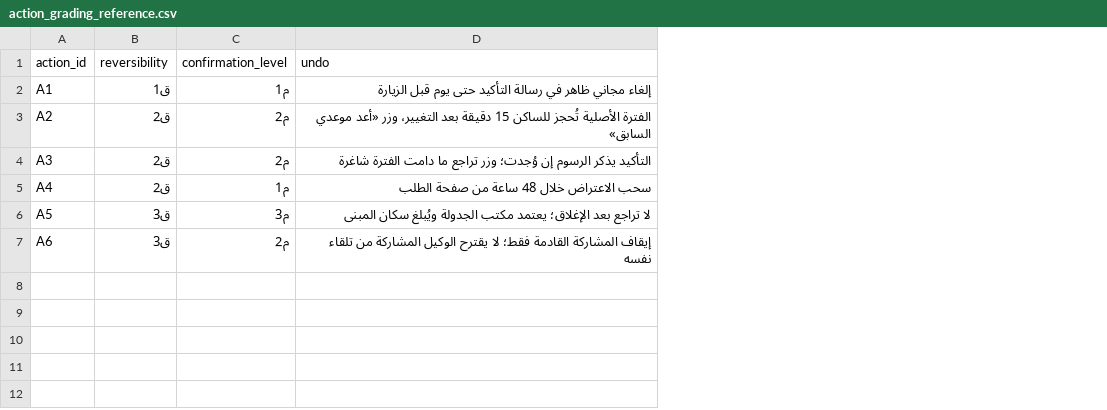
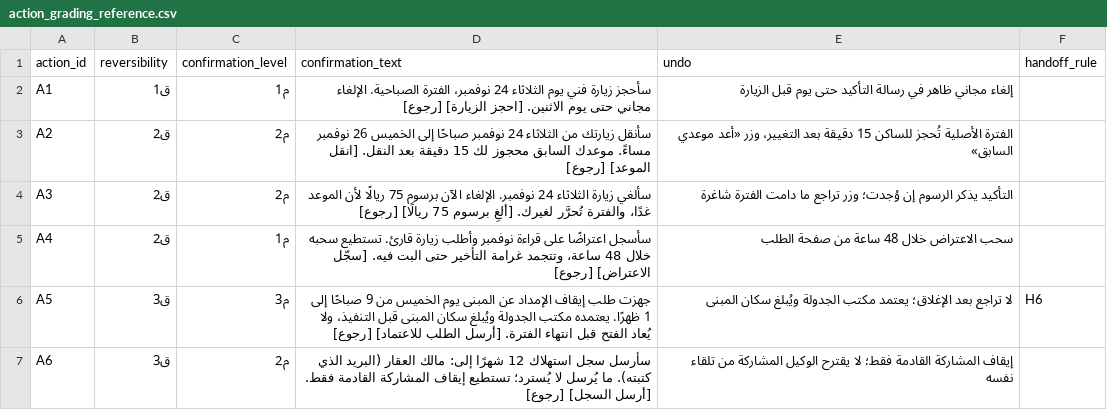
Before and after one commit to SDAIAAcademy/lds-prd-203, a CSV file: labs/files/action_grading_reference.csv, drawn as a sheet; the diff names each change by its address in the sheet, - before the commit and + after, or states it on an @@ line.

Commit message:
Apply the review: move the last debrief of each day, label the case's GenAI rule, add the 2.4 coverage reference, fix options, dates and terms

```diff
--- a/labs/files/action_grading_reference.csv
+++ b/labs/files/action_grading_reference.csv
+column D (confirmation_text), rows 2-7: سأحجز زيارة فني يوم الثلاثاء 24 نوفمبر، الفترة الصباحية. الإلغاء مجاني حتى يوم الاثنين. [احجز الزيارة] [رجوع] | سأنقل زيارتك من الثلاثاء 24 نوفمبر صباحًا إلى الخميس 26 نوفمبر مساءً. موعدك السابق محجوز لك 15 دقيقة بعد النقل. [انقل الموعد] [رجوع] | سألغي زيارة الثلاثاء 24 نوفمبر. الإلغاء الآن برسوم 75 ريالًا لأن الموعد غدًا، والفترة تُحرَّر لغيرك. [ألغِ برسوم 75 ريالًا] [رجوع] | سأسجل اعتراضًا على قراءة نوفمبر وأطلب زيارة قارئ. تستطيع سحبه خلال 48 ساعة، وتتجمد غرامة التأخير حتى البت فيه. [سجّل الاعتراض] [رجوع] | جهزت طلب إيقاف الإمداد عن المبنى يوم الخميس من 9 صباحًا إلى 1 ظهرًا. يعتمده مكتب الجدولة ويُبلغ سكان المبنى قبل التنفيذ، ولا يُعاد الفتح قبل انتهاء الفترة. [أرسل الطلب للاعتماد] [رجوع] | سأرسل سجل استهلاك 12 شهرًا إلى: مالك العقار (البريد الذي كتبته). ما يُرسل لا يُسترد؛ تستطيع إيقاف المشاركة القادمة فقط. [أرسل السجل] [رجوع]
+column F (handoff_rule), row 6: H6
```
Also changed, not shown: 18 other files.
